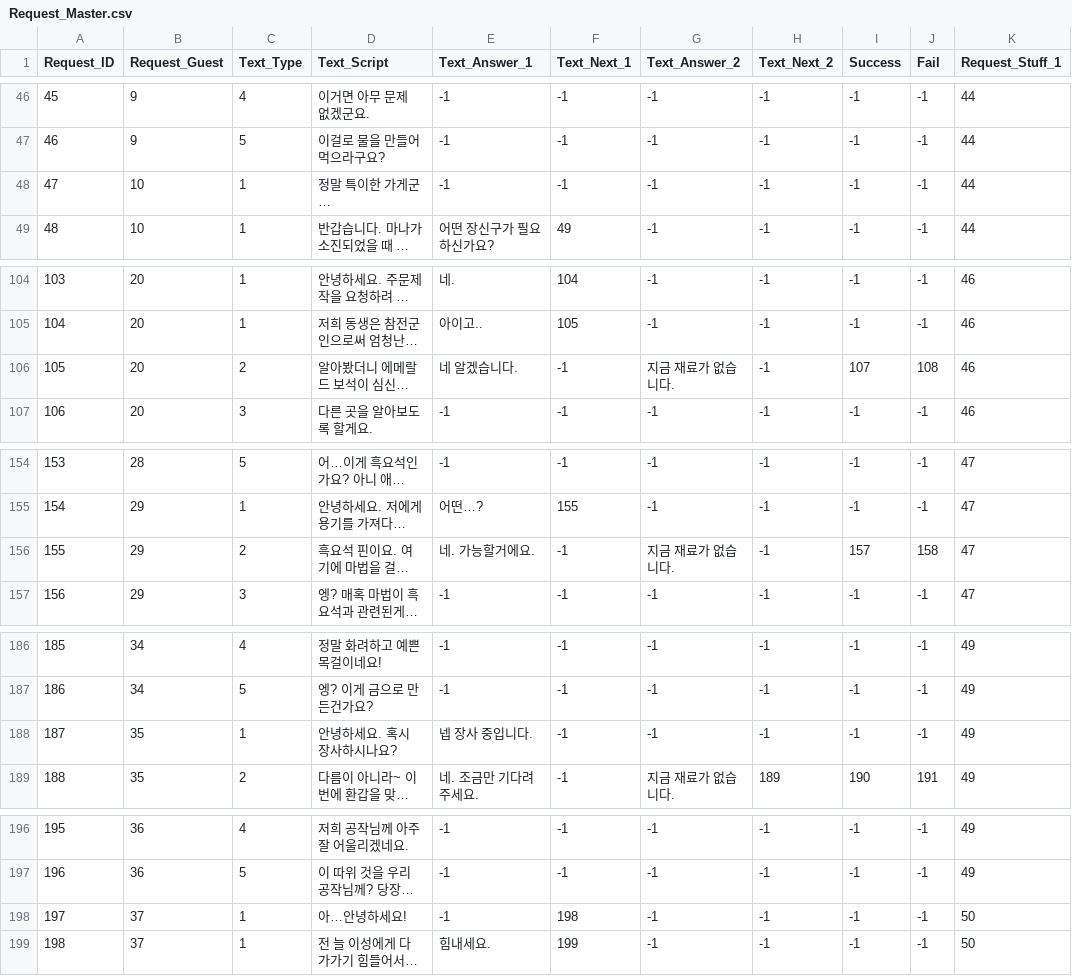
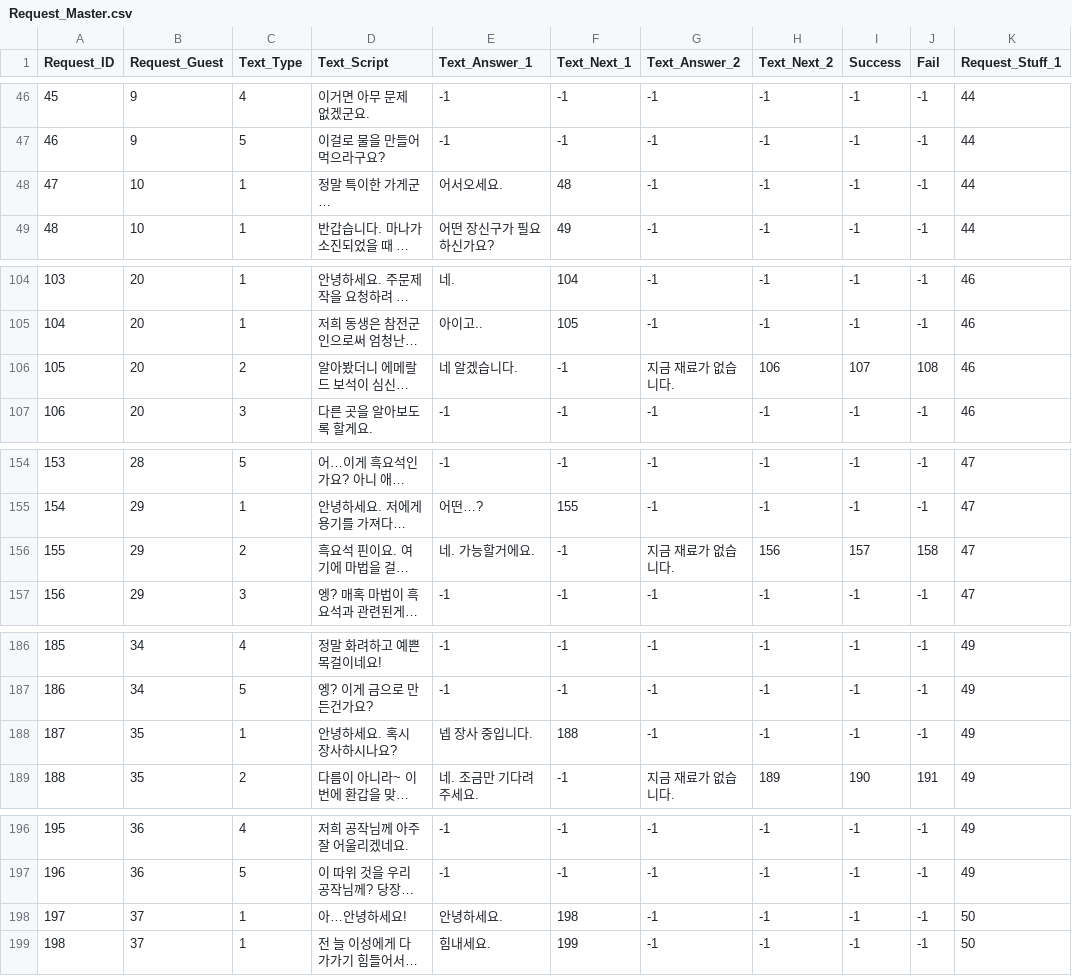
Before and after one commit to SuperElectronBrain/ThunderJack_ProjectMIS, a CSV file: Assets/Resources/DataSheet/Request_Master.csv, drawn as a sheet; only a part is shown, gaps mark what is left out; long unchanged cells end in …; the diff covers the shown part only; the diff names each change by its address in the sheet, - before the commit and + after, or states it on an @@ line.

```diff
--- a/Assets/Resources/DataSheet/Request_Master.csv
+++ b/Assets/Resources/DataSheet/Request_Master.csv
-E48 (Text_Answer_1): -1
+E48 (Text_Answer_1): 어서오세요.
-F48 (Text_Next_1): -1
+F48 (Text_Next_1): 48
-H106 (Text_Next_2): -1
+H106 (Text_Next_2): 106
-H156 (Text_Next_2): -1
+H156 (Text_Next_2): 156
-F188 (Text_Next_1): -1
+F188 (Text_Next_1): 188
-E198 (Text_Answer_1): -1
+E198 (Text_Answer_1): 안녕하세요.
```
Also changed, not shown: 1 edited cell elsewhere in this file, Assets/Resources/DataSheet/Shop_Master.csv, Assets/Resources/DataSheet/element_Master.csv, 16 other files.
